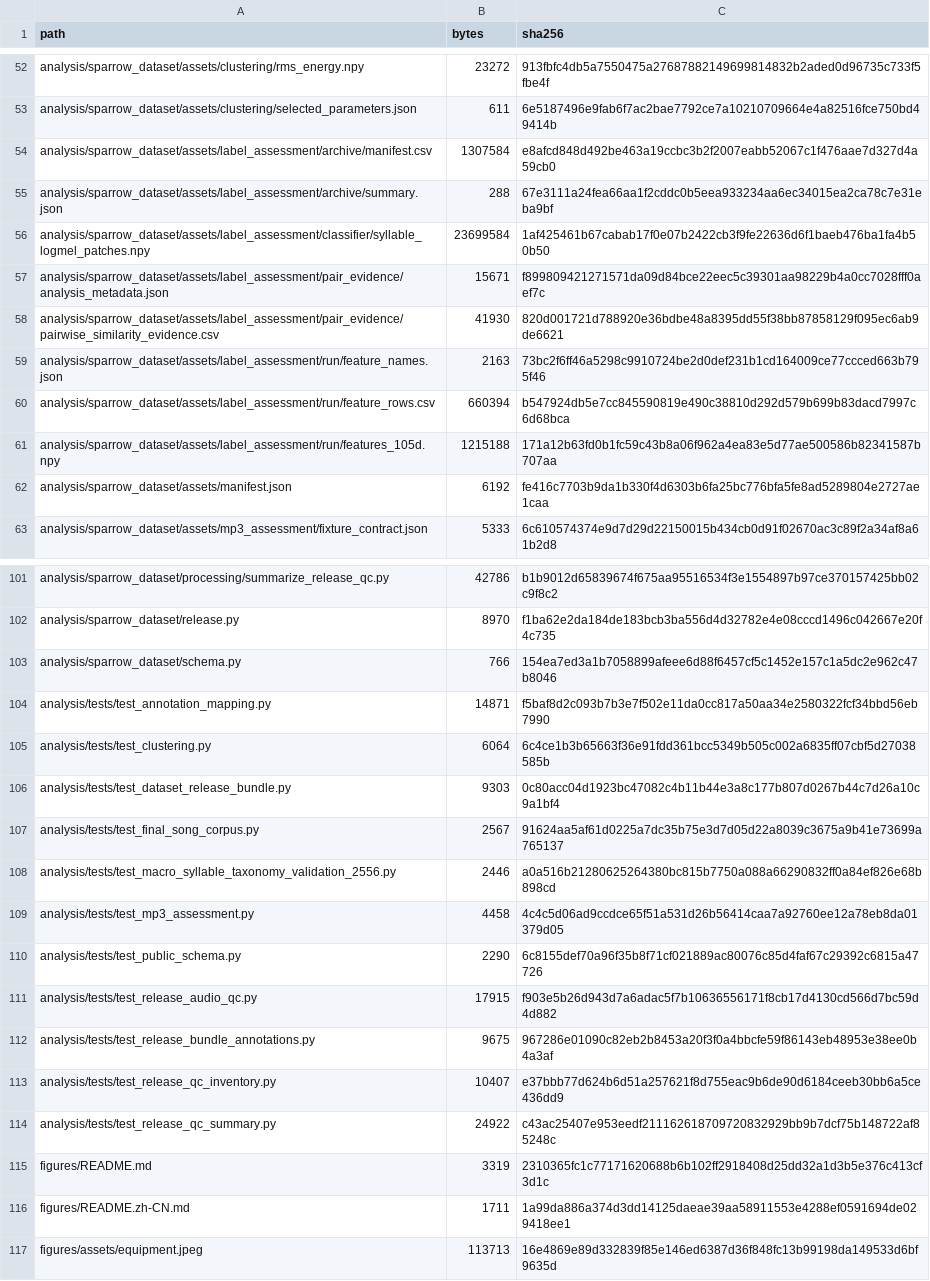
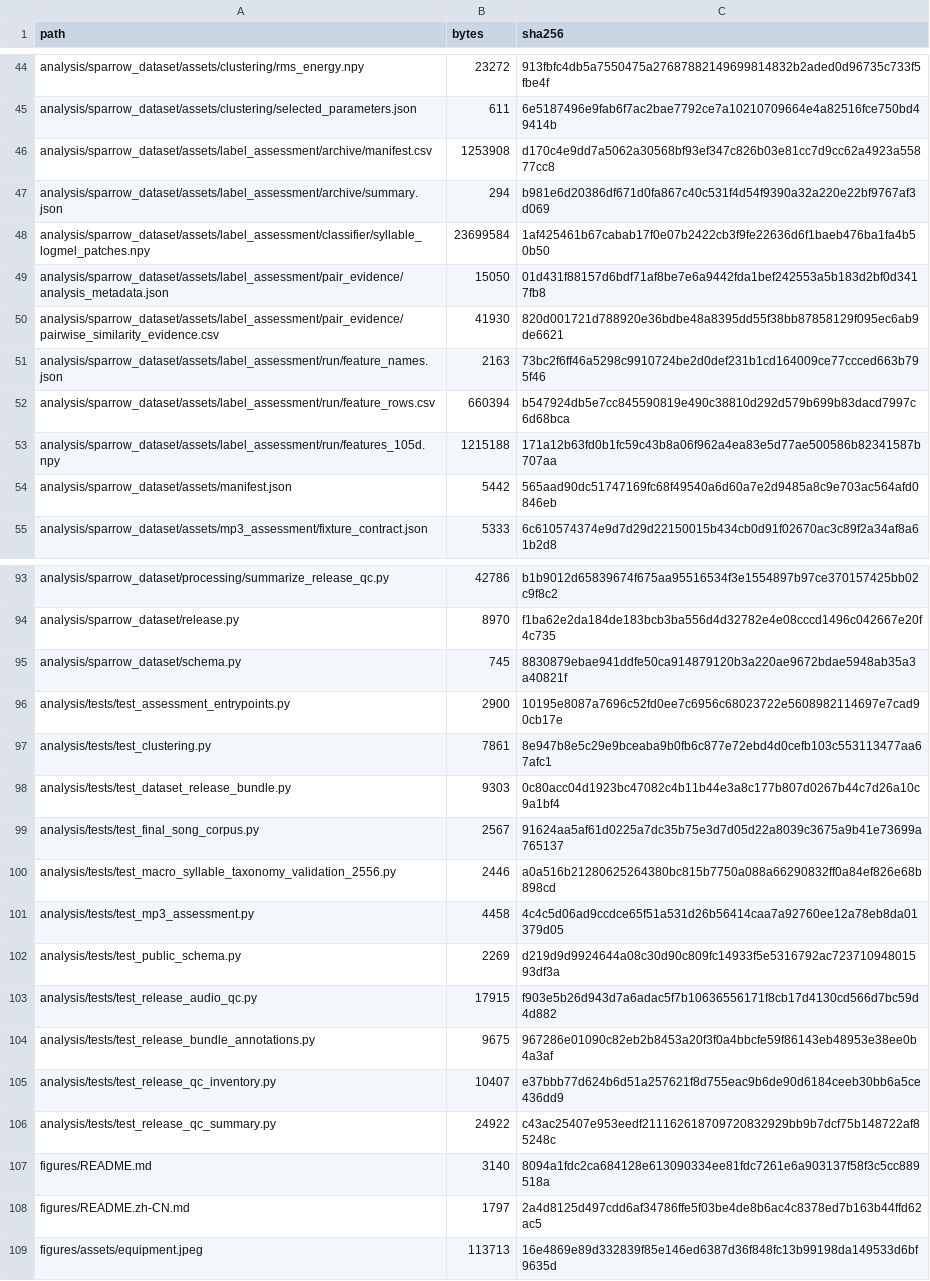
Before and after one commit to linlin0329/tree-sparrow-acoustic-code, a CSV file: code/manifest.csv, drawn as a sheet; only a part is shown, gaps mark what is left out; the diff covers the shown part only.

```diff
--- a/code/manifest.csv
+++ b/code/manifest.csv
@@ -53,6 +45,6 @@ analysis/sparrow_dataset/assets/clustering/rms_energy.npy,23272,913fbfc4db5a7550
 analysis/sparrow_dataset/assets/clustering/selected_parameters.json,611,6e5187496e9fab6f7ac2bae7792ce7a10210709664e4a82516fce750bd49414b
-analysis/sparrow_dataset/assets/label_assessment/archive/manifest.csv,1307584,e8afcd848d492be463a19ccbc3b2f2007eabb52067c1f476aae7d327d4a59cb0
-analysis/sparrow_dataset/assets/label_assessment/archive/summary.json,288,67e3111a24fea66aa1f2cddc0b5eea933234aa6ec34015ea2ca78c7e31eba9bf
+analysis/sparrow_dataset/assets/label_assessment/archive/manifest.csv,1253908,d170c4e9dd7a5062a30568bf93ef347c826b03e81cc7d9cc62a4923a55877cc8
+analysis/sparrow_dataset/assets/label_assessment/archive/summary.json,294,b981e6d20386df671d0fa867c40c531f4d54f9390a32a220e22bf9767af3d069
 analysis/sparrow_dataset/assets/label_assessment/classifier/syllable_logmel_patches.npy,23699584,1af425461b67cabab17f0e07b2422cb3f9fe22636d6f1baeb476ba1fa4b50b50
-analysis/sparrow_dataset/assets/label_assessment/pair_evidence/analysis_metadata.json,15671,f899809421271571da09d84bce22eec5c39301aa98229b4a0cc7028fff0aef7c
+analysis/sparrow_dataset/assets/label_assessment/pair_evidence/analysis_metadata.json,15050,01d431f88157d6bdf71af8be7e6a9442fda1bef242553a5b183d2bf0d3417fb8
 analysis/sparrow_dataset/assets/label_assessment/pair_evidence/pairwise_similarity_evidence.csv,41930,820d001721d788920e36bdbe48a8395dd55f38bb87858129f095ec6ab9de6621
@@ -61,3 +53,3 @@ analysis/sparrow_dataset/assets/label_assessment/run/feature_rows.csv,660394,b54
 analysis/sparrow_dataset/assets/label_assessment/run/features_105d.npy,1215188,171a12b63fd0b1fc59c43b8a06f962a4ea83e5d77ae500586b82341587b707aa
-analysis/sparrow_dataset/assets/manifest.json,6192,fe416c7703b9da1b330f4d6303b6fa25bc776bfa5fe8ad5289804e2727ae1caa
+analysis/sparrow_dataset/assets/manifest.json,5442,565aad90dc51747169fc68f49540a6d60a7e2d9485a8c9e703ac564afd0846eb
 analysis/sparrow_dataset/assets/mp3_assessment/fixture_contract.json,5333,6c610574374e9d7d29d22150015b434cb0d91f02670ac3c89f2a34af8a61b2d8
@@ -102,5 +94,5 @@ analysis/sparrow_dataset/processing/summarize_release_qc.py,42786,b1b9012d658396
 analysis/sparrow_dataset/release.py,8970,f1ba62e2da184de183bcb3ba556d4d32782e4e08cccd1496c042667e20f4c735
-analysis/sparrow_dataset/schema.py,766,154ea7ed3a1b7058899afeee6d88f6457cf5c1452e157c1a5dc2e962c47b8046
-analysis/tests/test_annotation_mapping.py,14871,f5baf8d2c093b7b3e7f502e11da0cc817a50aa34e2580322fcf34bbd56eb7990
-analysis/tests/test_clustering.py,6064,6c4ce1b3b65663f36e91fdd361bcc5349b505c002a6835ff07cbf5d27038585b
+analysis/sparrow_dataset/schema.py,745,8830879ebae941ddfe50ca914879120b3a220ae9672bdae5948ab35a3a40821f
+analysis/tests/test_assessment_entrypoints.py,2900,10195e8087a7696c52fd0ee7c6956c68023722e5608982114697e7cad90cb17e
+analysis/tests/test_clustering.py,7861,8e947b8e5c29e9bceaba9b0fb6c877e72ebd4d0cefb103c553113477aa67afc1
 analysis/tests/test_dataset_release_bundle.py,9303,0c80acc04d1923bc47082c4b11b44e3a8c177b807d0267b44c7d26a10c9a1bf4
@@ -109,3 +101,3 @@ analysis/tests/test_macro_syllable_taxonomy_validation_2556.py,2446,a0a516b21280
 analysis/tests/test_mp3_assessment.py,4458,4c4c5d06ad9ccdce65f51a531d26b56414caa7a92760ee12a78eb8da01379d05
-analysis/tests/test_public_schema.py,2290,6c8155def70a96f35b8f71cf021889ac80076c85d4faf67c29392c6815a47726
+analysis/tests/test_public_schema.py,2269,d219d9d9924644a08c30d90c809fc14933f5e5316792ac72371094801593df3a
 analysis/tests/test_release_audio_qc.py,17915,f903e5b26d943d7a6adac5f7b10636556171f8cb17d4130cd566d7bc59d4d882
@@ -114,4 +106,4 @@ analysis/tests/test_release_qc_inventory.py,10407,e37bbb77d624b6d51a257621f8d755
 analysis/tests/test_release_qc_summary.py,24922,c43ac25407e953eedf211162618709720832929bb9b7dcf75b148722af85248c
-figures/README.md,3319,2310365fc1c77171620688b6b102ff2918408d25dd32a1d3b5e376c413cf3d1c
-figures/README.zh-CN.md,1711,1a99da886a374d3dd14125daeae39aa58911553e4288ef0591694de029418ee1
+figures/README.md,3140,8094a1fdc2ca684128e613090334ee81fdc7261e6a903137f58f3c5cc889518a
+figures/README.zh-CN.md,1797,2a4d8125d497cdd6af34786ffe5f03be4de8b6ac4c8378ed7b163b44ffd62ac5
 figures/assets/equipment.jpeg,113713,16e4869e89d332839f85e146ed6387d36f848fc13b99198da149533d6bf9635d
```
Also changed, not shown: 3 added rows, 11 removed rows and 34 edited cells elsewhere in this file, 41 other files.
